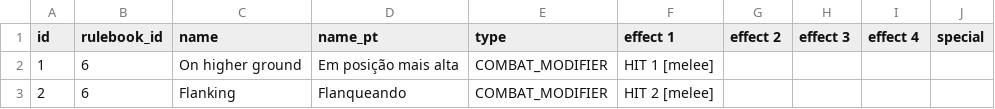
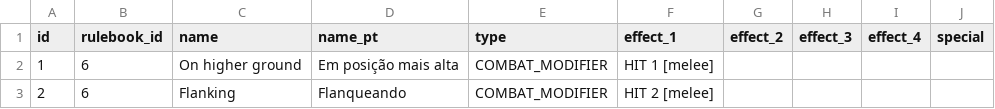
Before and after one commit to vitobasso/dnd3.5-data, a CSV file: temp_effects.csv, drawn as a sheet; only a part is shown.

```diff
--- a/temp_effects.csv
+++ b/temp_effects.csv
@@ -1,2 +1,2 @@
-id;rulebook_id;name;name_pt;type;effect 1;effect 2;effect 3;effect 4;special
+id;rulebook_id;name;name_pt;type;effect_1;effect_2;effect_3;effect_4;special
 1;6;On higher ground;Em posição mais alta;COMBAT_MODIFIER;HIT 1 [melee];;;;
```
Also changed, not shown: class_traits.csv, feats.csv, 1 other file.
